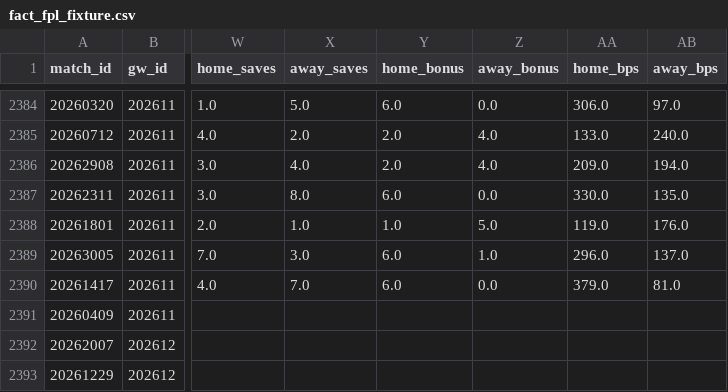
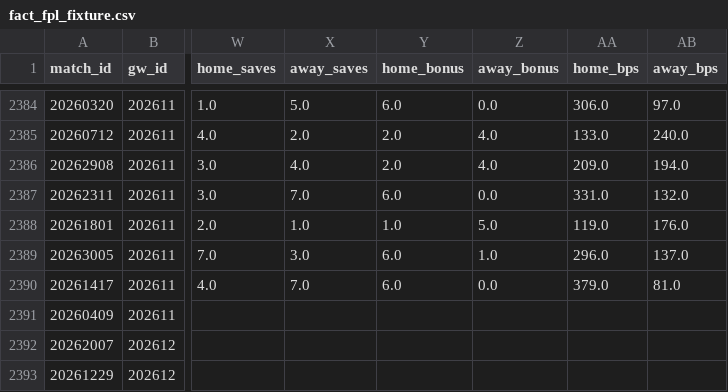
Before and after one commit to FabianMyrvang/FPL-Analytics, a CSV file: FPL_DATA/fact_fpl_fixture.csv, drawn as a sheet; only a part is shown, gaps mark what is left out; the diff names each change by its address in the sheet, - before the commit and + after, or states it on an @@ line.

```diff
--- a/FPL_DATA/fact_fpl_fixture.csv
+++ b/FPL_DATA/fact_fpl_fixture.csv
-X2387 (away_saves): 8.0
+X2387 (away_saves): 7.0
-AA2387 (home_bps): 330.0
+AA2387 (home_bps): 331.0
-AB2387 (away_bps): 135.0
+AB2387 (away_bps): 132.0
```
Also changed, not shown: FPL_DATA/fact_detailed_fixture.csv, 2 other files.
